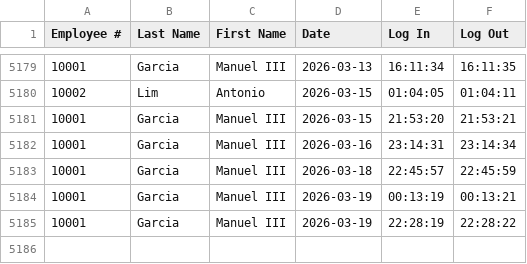
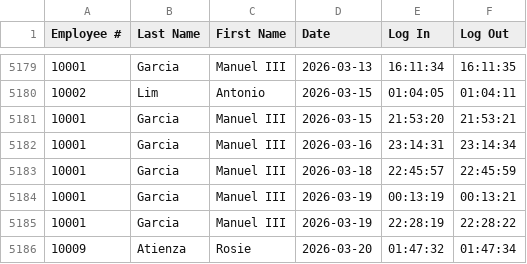
Before and after one commit to JoshiT3ch/MotorPH_OOP, a CSV file: motorph/data/employee_attendance.csv, drawn as a sheet; only a part is shown, gaps mark what is left out.

```diff
--- a/motorph/data/employee_attendance.csv
+++ b/motorph/data/employee_attendance.csv
@@ -5185 +5185,2 @@ Employee #,Last Name,First Name,Date,Log In,Log Out
 10001,Garcia,Manuel III,2026-03-19,22:28:19,22:28:22
+10009,Atienza,Rosie,2026-03-20,01:47:32,01:47:34
```
Also changed, not shown: 1 other file.
